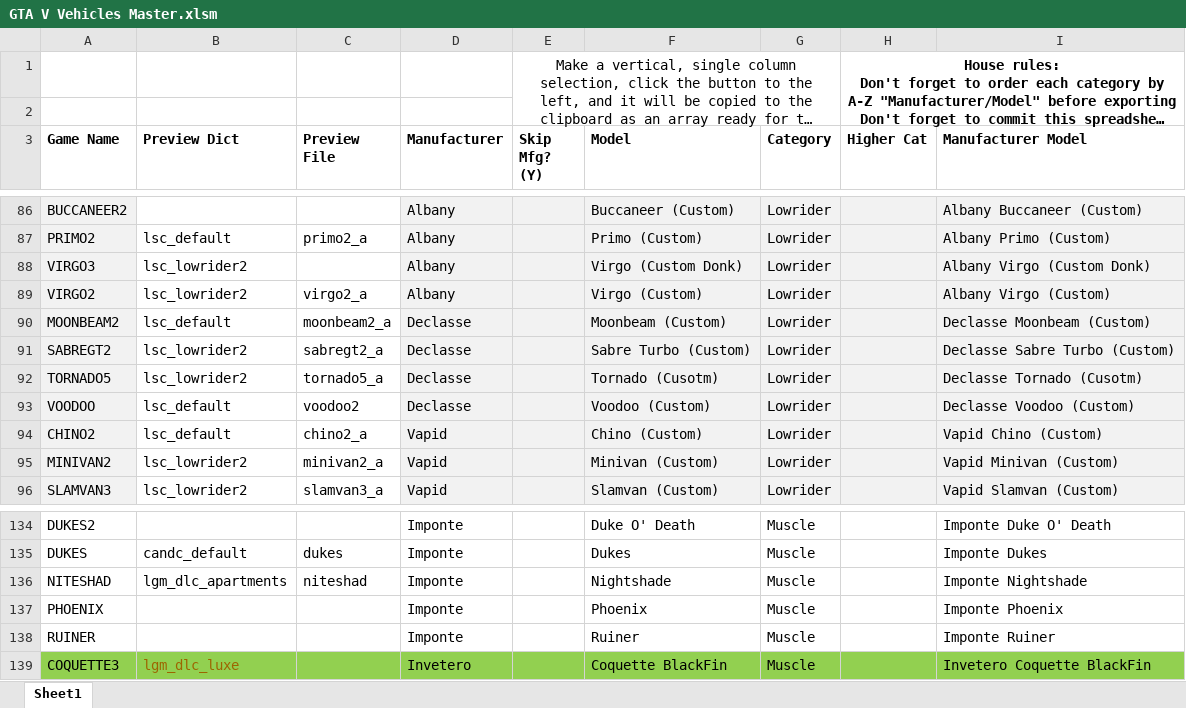
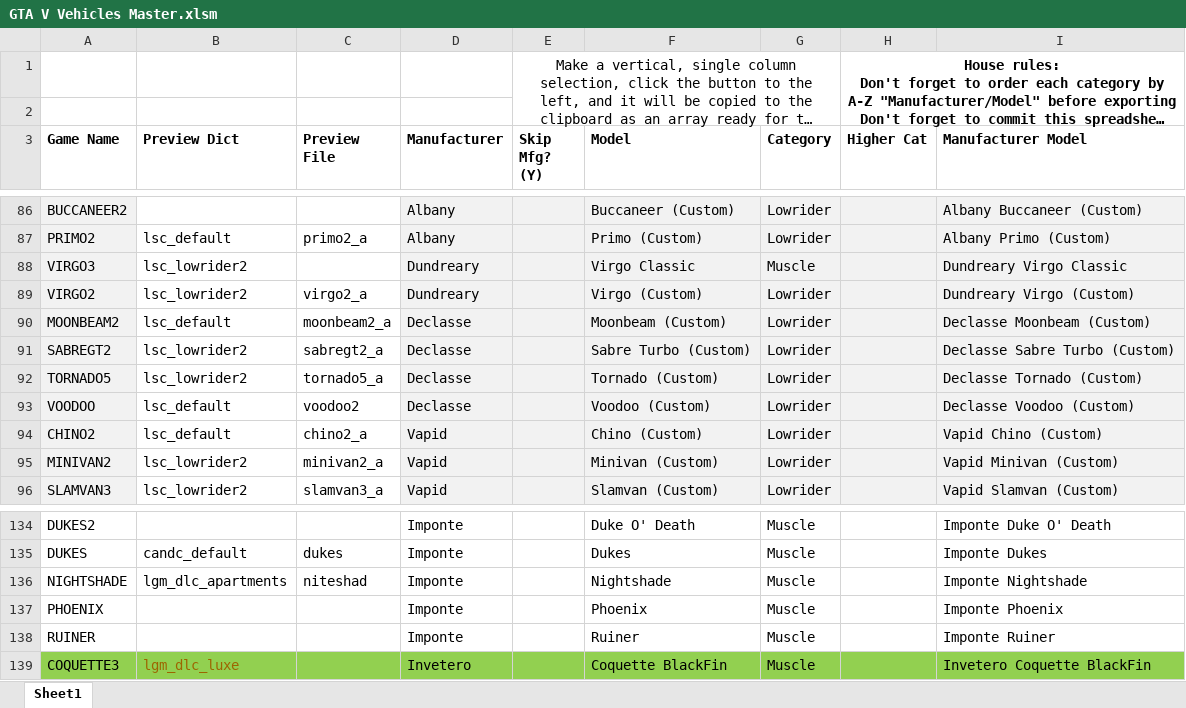
Before and after one commit to Miku2177/GTAV-EnhancedNativeTrainer-Chinese-version, an Excel workbook: EnhancedNativeTrainer/Documents/GTA V Vehicles Master.xlsm, sheet Sheet1, drawn as a sheet; only a part is shown, gaps mark what is left out; long unchanged cells end in …; values as stored, in another font and other column widths than the file's, no borders; charts and pictures not drawn; the diff names each change by its address in the sheet, - before the commit and + after, or states it on an @@ line.

```diff
--- a/EnhancedNativeTrainer/Documents/GTA V Vehicles Master.xlsm (sheet Sheet1)
+++ b/EnhancedNativeTrainer/Documents/GTA V Vehicles Master.xlsm (sheet Sheet1)
-D88:D89 (Manufacturer): Albany
+D88:D89 (Manufacturer): Dundreary
-F88 (Model): Virgo (Custom Donk)
+F88 (Model): Virgo Classic
-G88 (Category): Lowrider
+G88 (Category): Muscle
-I88 (Manufacturer Model): Albany Virgo (Custom Donk)
+I88 (Manufacturer Model): Dundreary Virgo Classic
-I89 (Manufacturer Model): Albany Virgo (Custom)
+I89 (Manufacturer Model): Dundreary Virgo (Custom)
-F92 (Model): Tornado (Cusotm)
+F92 (Model): Tornado (Custom)
-I92 (Manufacturer Model): Declasse Tornado (Cusotm)
+I92 (Manufacturer Model): Declasse Tornado (Custom)
-A136 (Game Name): NITESHAD
+A136 (Game Name): NIGHTSHADE
```
Also changed, not shown: 16 other files.
